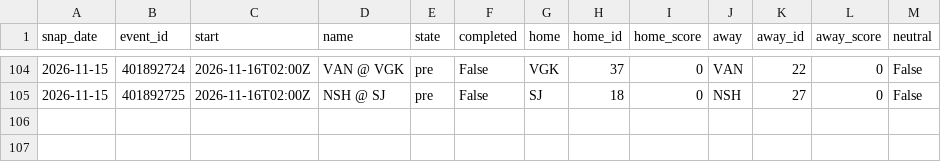
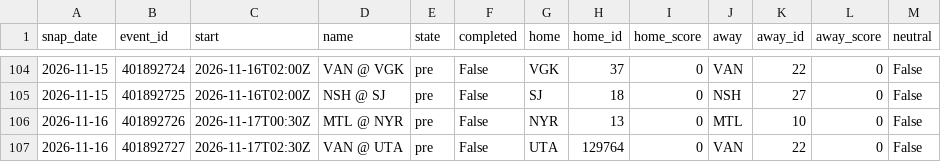
Before and after one commit to azcal/mbm-data, a CSV file: states/nhl/slate_2026-11.csv, drawn as a sheet; only a part is shown, gaps mark what is left out.

```diff
--- a/states/nhl/slate_2026-11.csv
+++ b/states/nhl/slate_2026-11.csv
@@ -105 +105,3 @@ snap_date,event_id,start,name,state,completed,home,home_id,home_score,away,away_
 2026-11-15,401892725,2026-11-16T02:00Z,NSH @ SJ,pre,False,SJ,18,0,NSH,27,0,False
+2026-11-16,401892726,2026-11-17T00:30Z,MTL @ NYR,pre,False,NYR,13,0,MTL,10,0,False
+2026-11-16,401892727,2026-11-17T02:30Z,VAN @ UTA,pre,False,UTA,129764,0,VAN,22,0,False
```
Also changed, not shown: states/nba/slate_2026-11.csv, states/ncaaf/injuries_2026-11.csv, 9 other files.
